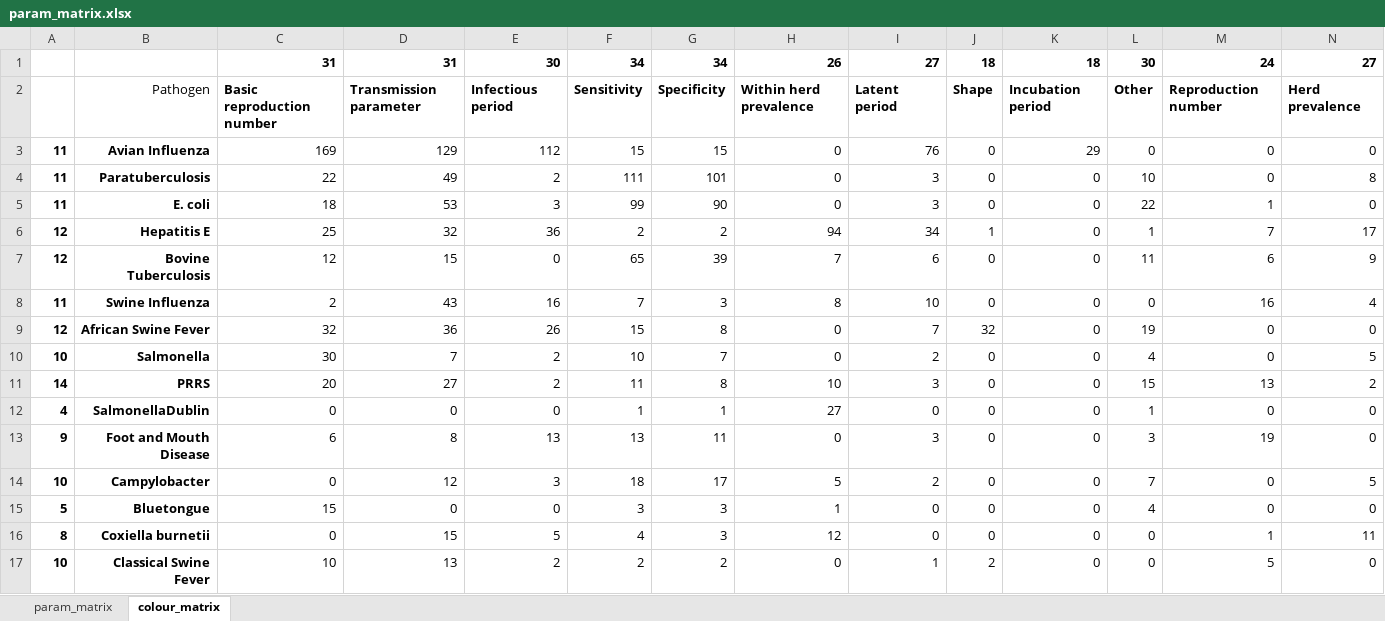
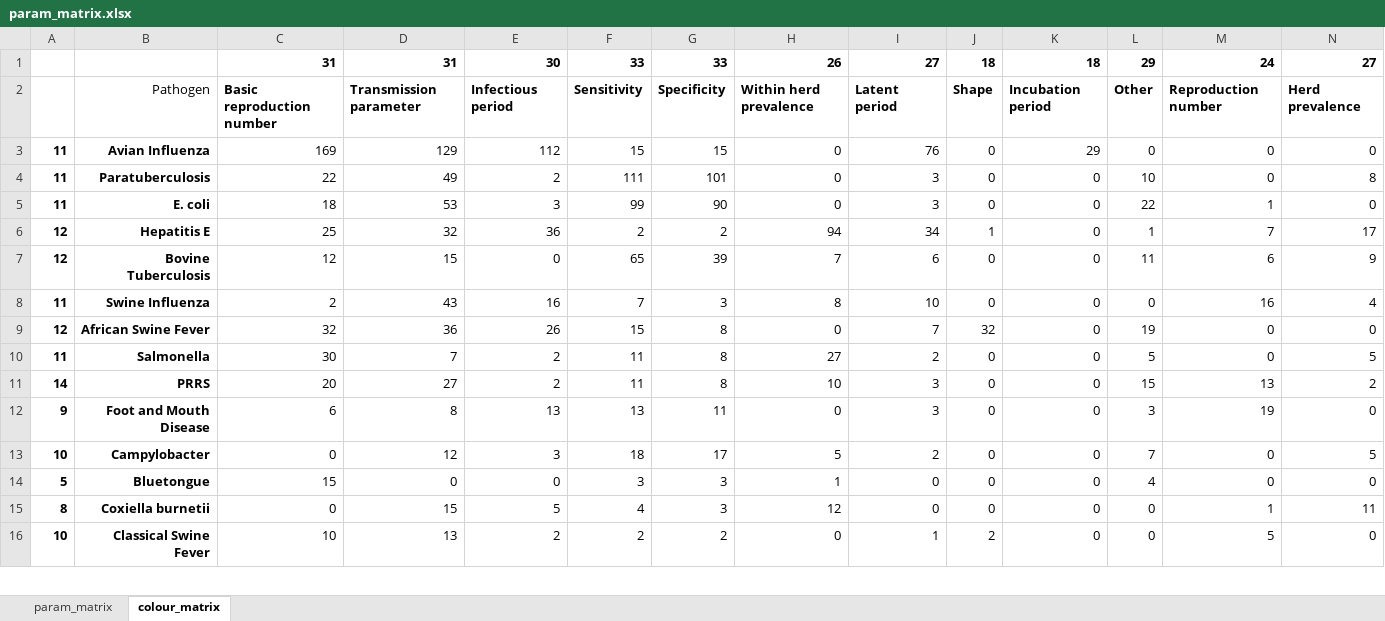
Before and after one commit to BIOSECURE-EU/parametra, an Excel workbook: outputs/param_matrix.xlsx, sheet colour_matrix, drawn as a sheet; only a part is shown; values as stored, in another font and other column widths than the file's, no borders; conditional formats not drawn; rows hold the shown columns only; the diff names each change by its address in the sheet, - before the commit and + after, or states it on an @@ line.

Commit message:
Update Salmonella Dublin to Salmonella

```diff
--- a/outputs/param_matrix.xlsx (sheet colour_matrix)
+++ b/outputs/param_matrix.xlsx (sheet colour_matrix)
-F1: 34
+F1: 33
-G1: 34
+G1: 33
-L1: 30
+L1: 29
-A10: 10
+A10: 11
-F10: 10
+F10: 11
-G10: 7
+G10: 8
-H10: 0
+H10: 27
-L10: 4
+L10: 5
-row 12: 4 | SalmonellaDublin | 0 | 0 | 0 | 1 | 1 | 27 | 0 | 0 | 0 | 1 | 0 | 0
```
Also changed, not shown: sheet param_matrix, formulas that keep their value, 9 other files.
